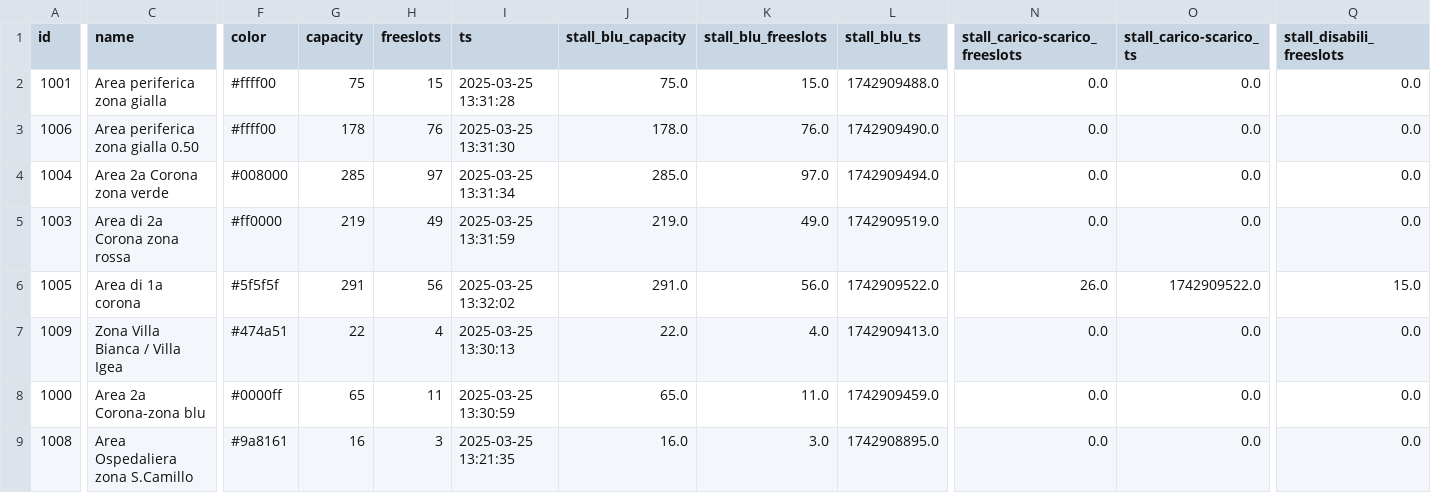
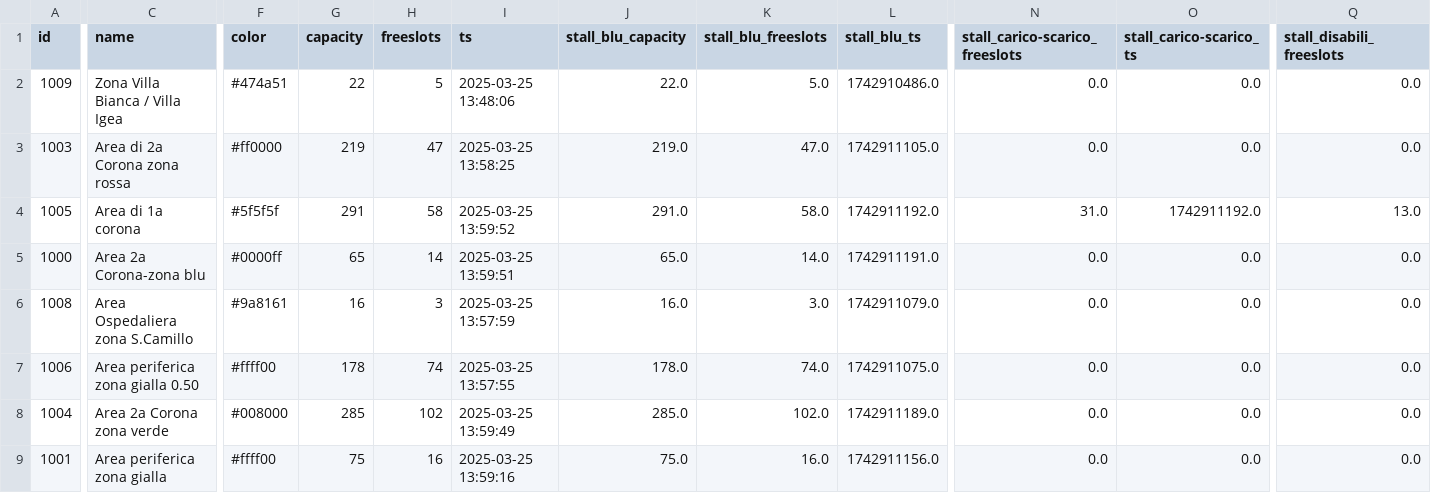
Before and after one commit to napo/parklogtrento, a CSV file: data/last_zones.csv, drawn as a sheet; only a part is shown, gaps mark what is left out; removed rows and columns are numbered as before the commit, all else as after; rows hold the shown columns only; the diff covers the shown part only; the diff names each change by its address in the sheet, - before the commit and + after, or states it on an @@ line.

Commit message:
Latest data: Tue Mar 25 14:00:28 UTC 2025

```diff
--- a/data/last_zones.csv
+++ b/data/last_zones.csv
-A2 (id): 1001
+A2 (id): 1009
-C2 (name): Area periferica zona gialla
+C2 (name): Zona Villa Bianca / Villa Igea
-F2 (color): #ffff00
+F2 (color): #474a51
-G2 (capacity): 75
+G2 (capacity): 22
-H2 (freeslots): 15
+H2 (freeslots): 5
-I2 (ts): 2025-03-25 13:31:28
+I2 (ts): 2025-03-25 13:48:06
-J2 (stall_blu_capacity): 75.0
+J2 (stall_blu_capacity): 22.0
-K2 (stall_blu_freeslots): 15.0
+K2 (stall_blu_freeslots): 5.0
-L2 (stall_blu_ts): 1742909488.0
+L2 (stall_blu_ts): 1742910486.0
-row 3: 1006 | Area periferica zona gialla 0.50 | #ffff00 | 178 | 76 | 2025-03-25 13:31:30 | 178.0 | 76.0 | 1742909490.0 | 0.0 | 0.0 | 0.0
-row 4: 1004 | Area 2a Corona zona verde | #008000 | 285 | 97 | 2025-03-25 13:31:34 | 285.0 | 97.0 | 1742909494.0 | 0.0 | 0.0 | 0.0
-H3 (freeslots): 49
+H3 (freeslots): 47
-I3 (ts): 2025-03-25 13:31:59
+I3 (ts): 2025-03-25 13:58:25
-K3 (stall_blu_freeslots): 49.0
+K3 (stall_blu_freeslots): 47.0
-L3 (stall_blu_ts): 1742909519.0
+L3 (stall_blu_ts): 1742911105.0
-H4 (freeslots): 56
+H4 (freeslots): 58
-I4 (ts): 2025-03-25 13:32:02
+I4 (ts): 2025-03-25 13:59:52
-K4 (stall_blu_freeslots): 56.0
+K4 (stall_blu_freeslots): 58.0
-L4 (stall_blu_ts): 1742909522.0
+L4 (stall_blu_ts): 1742911192.0
-N4 (stall_carico-scarico_freeslots): 26.0
+N4 (stall_carico-scarico_freeslots): 31.0
-O4 (stall_carico-scarico_ts): 1742909522.0
+O4 (stall_carico-scarico_ts): 1742911192.0
-Q4 (stall_disabili_freeslots): 15.0
+Q4 (stall_disabili_freeslots): 13.0
-row 7: 1009 | Zona Villa Bianca / Villa Igea | #474a51 | 22 | 4 | 2025-03-25 13:30:13 | 22.0 | 4.0 | 1742909413.0 | 0.0 | 0.0 | 0.0
-H5 (freeslots): 11
+H5 (freeslots): 14
-I5 (ts): 2025-03-25 13:30:59
+I5 (ts): 2025-03-25 13:59:51
-K5 (stall_blu_freeslots): 11.0
+K5 (stall_blu_freeslots): 14.0
-L5 (stall_blu_ts): 1742909459.0
+L5 (stall_blu_ts): 1742911191.0
-I6 (ts): 2025-03-25 13:21:35
+I6 (ts): 2025-03-25 13:57:59
-L6 (stall_blu_ts): 1742908895.0
+L6 (stall_blu_ts): 1742911079.0
+row 7: 1006 | Area periferica zona gialla 0.50 | #ffff00 | 178 | 74 | 2025-03-25 13:57:55 | 178.0 | 74.0 | 1742911075.0 | 0.0 | 0.0 | 0.0
+row 8: 1004 | Area 2a Corona zona verde | #008000 | 285 | 102 | 2025-03-25 13:59:49 | 285.0 | 102.0 | 1742911189.0 | 0.0 | 0.0 | 0.0
+row 9: 1001 | Area periferica zona gialla | #ffff00 | 75 | 16 | 2025-03-25 13:59:16 | 75.0 | 16.0 | 1742911156.0 | 0.0 | 0.0 | 0.0
```
Also changed, not shown: 1 edited cell elsewhere in this file, data/last_parks.csv, 2 other files.
